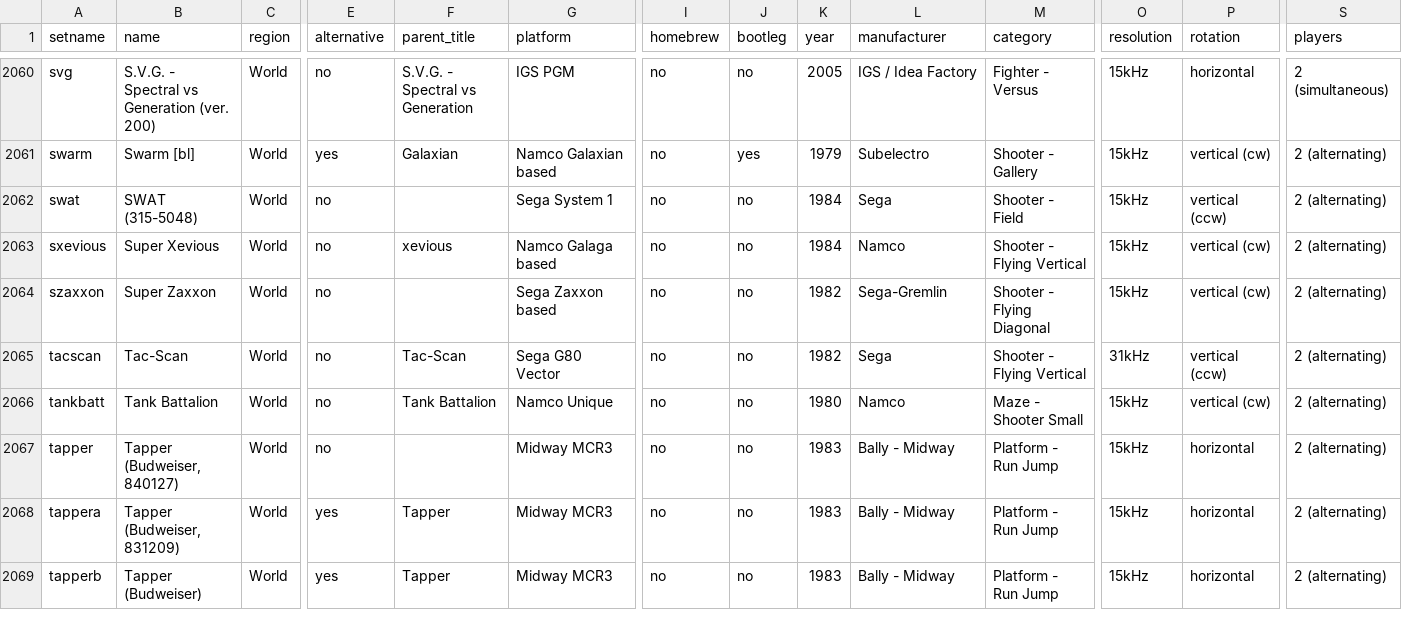
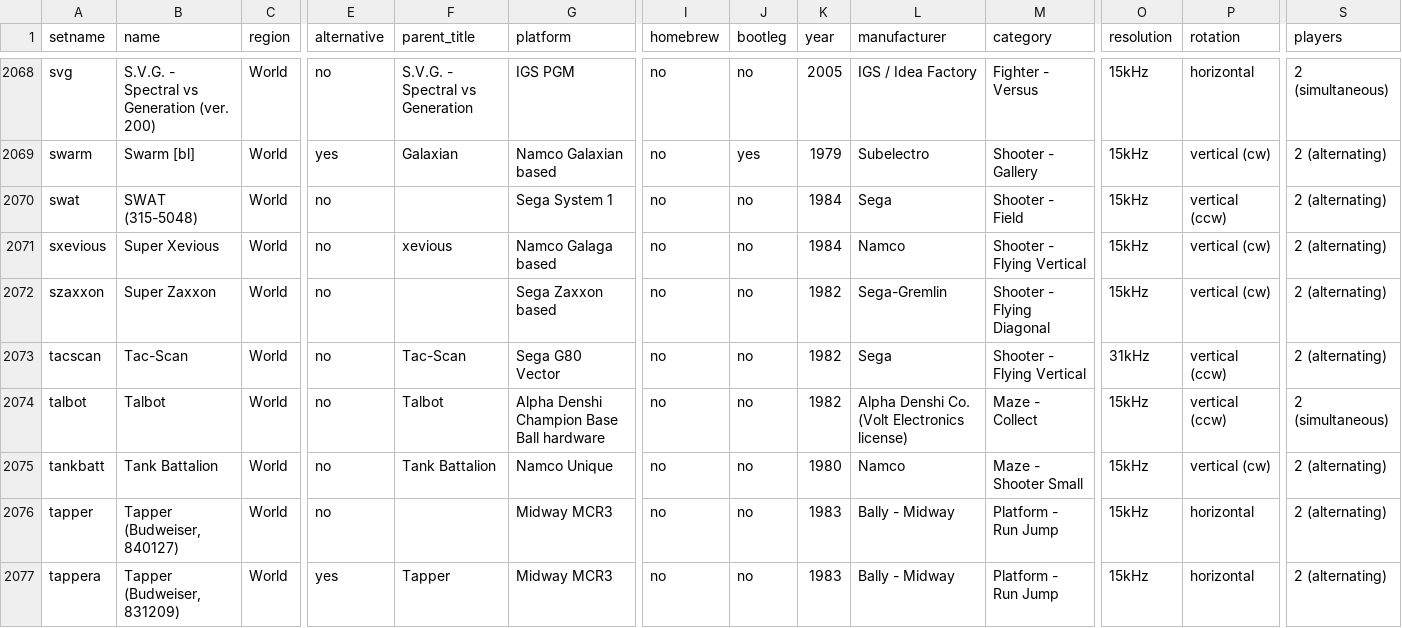
Before and after one commit to MiSTer-devel/ArcadeDatabase_MiSTer, a CSV file: ArcadeDatabase.csv, drawn as a sheet; only a part is shown, gaps mark what is left out; the shorter side is filled out with more unchanged rows; rows hold the shown columns only; the diff covers the shown part only; the diff names each change by its address in the sheet, - before the commit and + after, or states it on an @@ line.

Commit message:
Add rows for the new Arabian, ChampionBaseball, DenjinMakai and Raiden2 cores (9 rows)

```diff
--- a/ArcadeDatabase.csv
+++ b/ArcadeDatabase.csv
+row 2074: talbot | Talbot | World | no | Talbot | Alpha Denshi Champion Base Ball hardware | no | no | 1982 | Alpha Denshi Co. (Volt Electronics license) | Maze - Collect | 15kHz | vertical (ccw) | 2 (simultaneous)
```
Also changed, not shown: 8 added rows elsewhere in this file.
